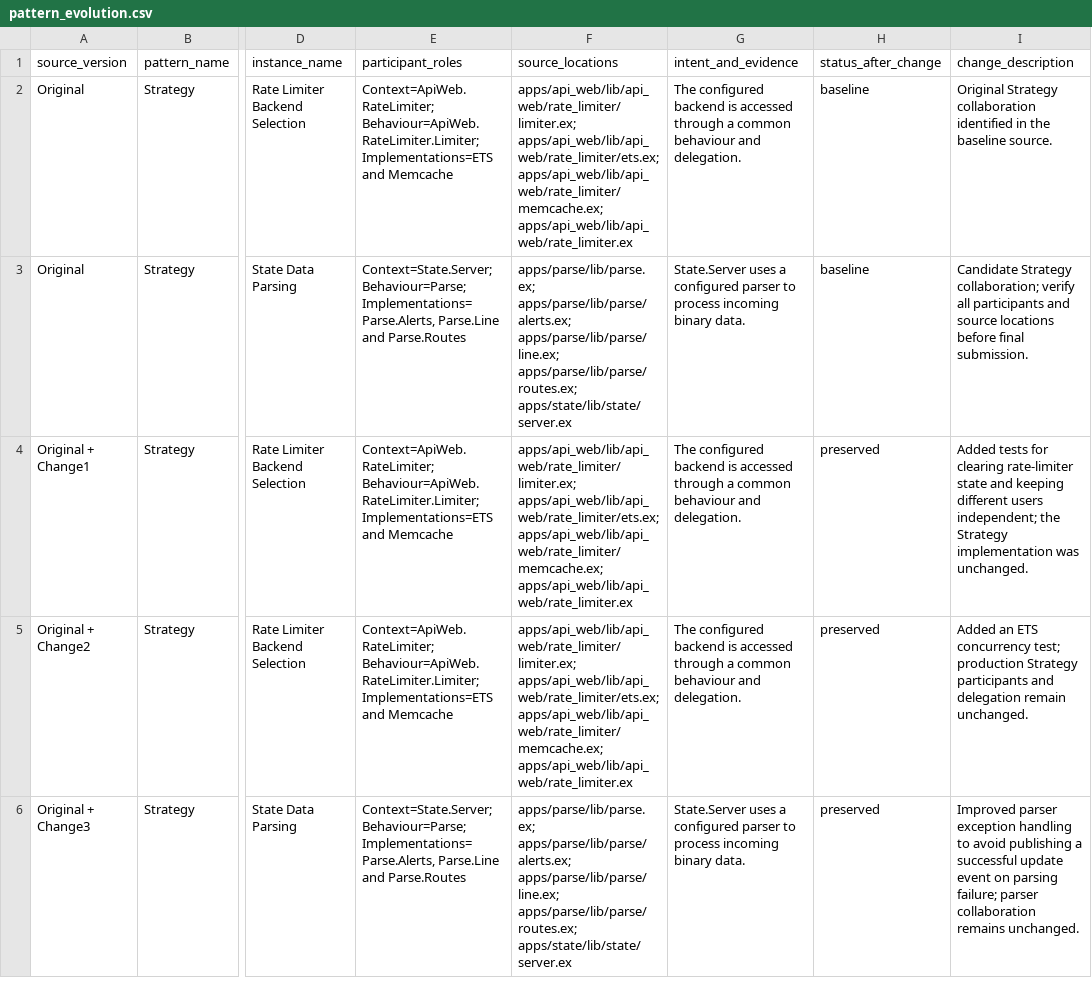
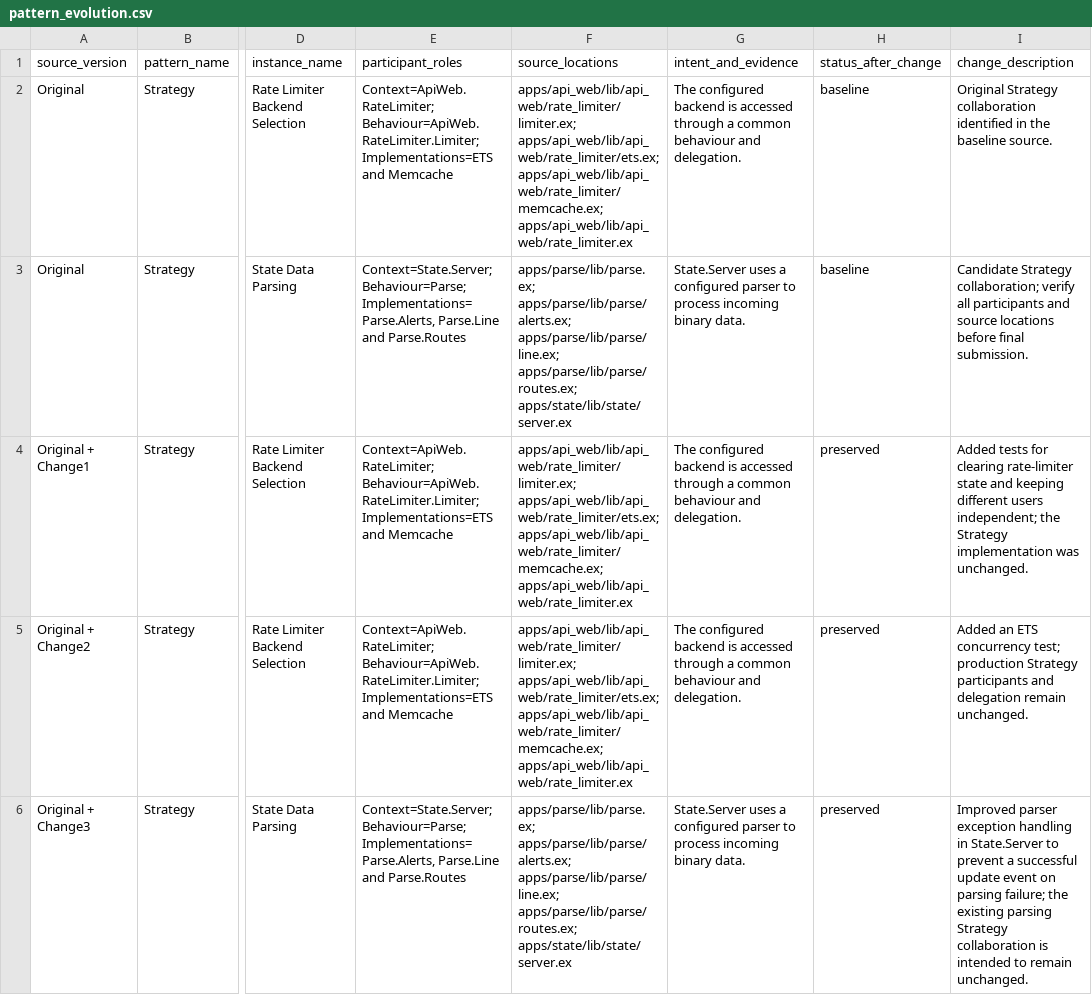
Before and after one commit to Kartheek-3/23CSE455_DP_CaseStudy, a CSV file: A2/Part2/pattern_evolution.csv, drawn as a sheet; only a part is shown, gaps mark what is left out; the diff names each change by its address in the sheet, - before the commit and + after, or states it on an @@ line.

```diff
--- a/A2/Part2/pattern_evolution.csv
+++ b/A2/Part2/pattern_evolution.csv
-I6 (change_description): …exception handling to avoid publishing a successful update event on parsing failure; parser collaboration remains unchanged.
+I6 (change_description): …exception handling in State.Server to prevent a successful update event on parsing failure; the existing parsing Strategy collaboration is intended to remain unchanged.
```
Also changed, not shown: A2/Part1/pattern_counts.csv, A2/Part2/pattern_counts.csv, 39 other files.
